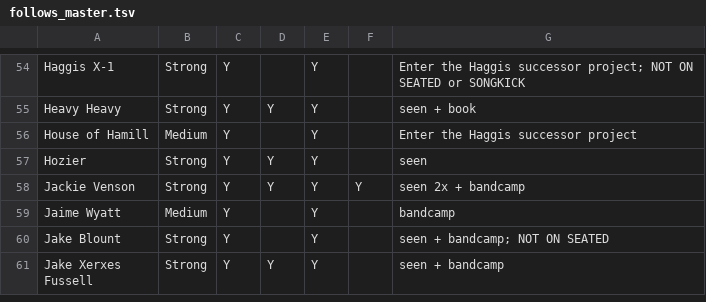
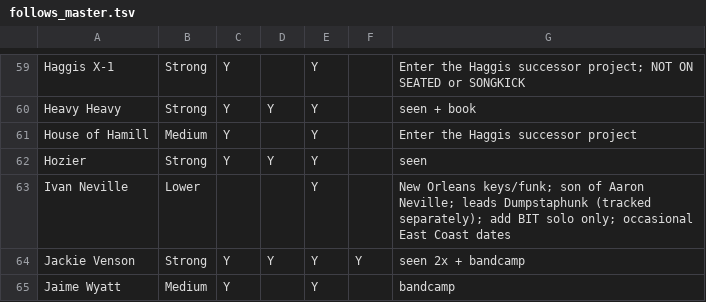
Before and after one commit to dan2bit/live-shows, a TSV file: follows/follows_master.tsv, drawn as a sheet; only a part is shown, gaps mark what is left out; the shorter side is filled out with more unchanged rows; the diff covers the shown part only.

Commit message:
follows_master: add Legacy tier (Buddy Guy, Bobby Rush, Eric Clapton); add Dominique Fils-Aimé, Kim Wilson, Fab. Thunderbirds, Robben Ford, Chris Cain, Larry McCray, Marc Broussard, Ivan Neville, John Nemeth, Kirk Fletcher; update notes

```diff
--- a/follows/follows_master.tsv
+++ b/follows/follows_master.tsv
@@ -57,2 +62,3 @@ House of Hamill	Medium	Y		Y		Enter the Haggis successor project
 Hozier	Strong	Y	Y	Y		seen
+Ivan Neville	Lower			Y		New Orleans keys/funk; son of Aaron Neville; leads Dumpstaphunk (tracked separately); add BIT solo only; occasional East Coast dates
 Jackie Venson	Strong	Y	Y	Y	Y	seen 2x + bandcamp
```
Also changed, not shown: 12 added rows and 2 edited cells elsewhere in this file.
